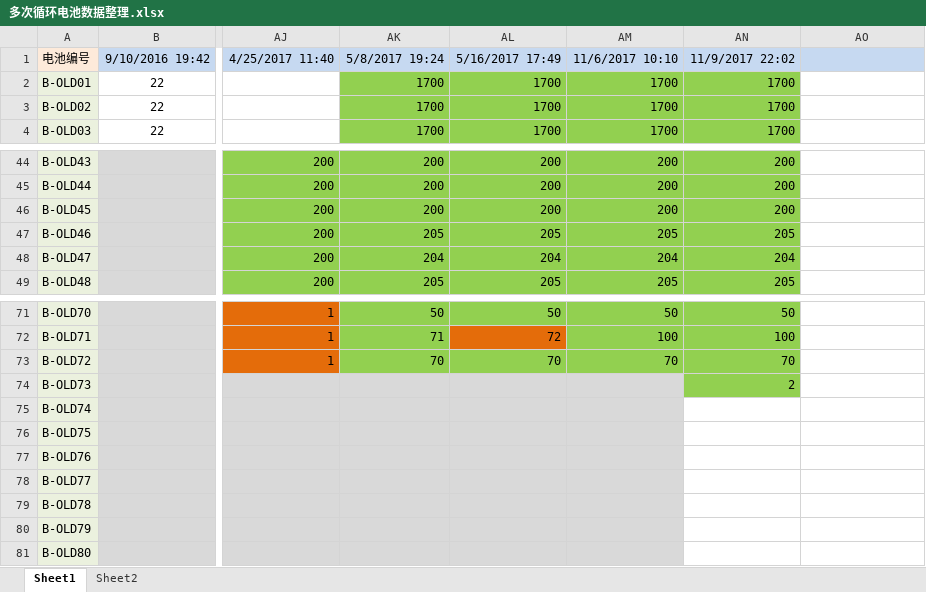
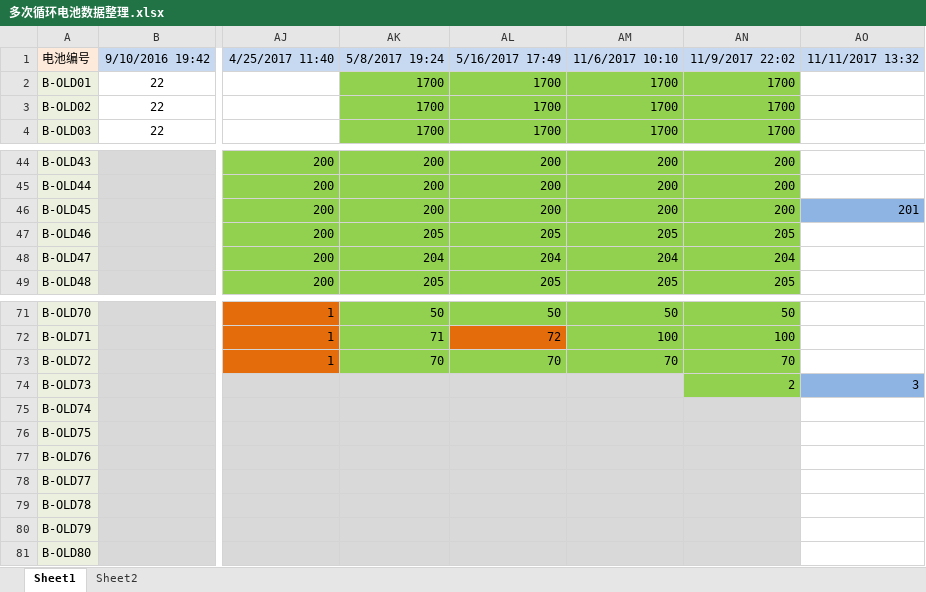
Before and after one commit to DHU-A501/Li-ion-Battery-Data, an Excel workbook: 电池实测2017b/多次循环电池数据整理.xlsx, sheet Sheet1, drawn as a sheet; only a part is shown, gaps mark what is left out; values as stored, in another font and other column widths than the file's, no borders; the diff names each change by its address in the sheet, - before the commit and + after, or states it on an @@ line.

```diff
--- a/电池实测2017b/多次循环电池数据整理.xlsx (sheet Sheet1)
+++ b/电池实测2017b/多次循环电池数据整理.xlsx (sheet Sheet1)
-AO1: (empty)
+AO1: 11/11/2017 13:32
-AO46: (empty)
+AO46: 201
-AO46 fill: none
+AO46 fill: #8EB4E3
-AO74: (empty)
+AO74: 3
-AO74 fill: none
+AO74 fill: #8EB4E3
-AN75:AN81 fill: none
+AN75:AN81 fill: #D9D9D9
```
